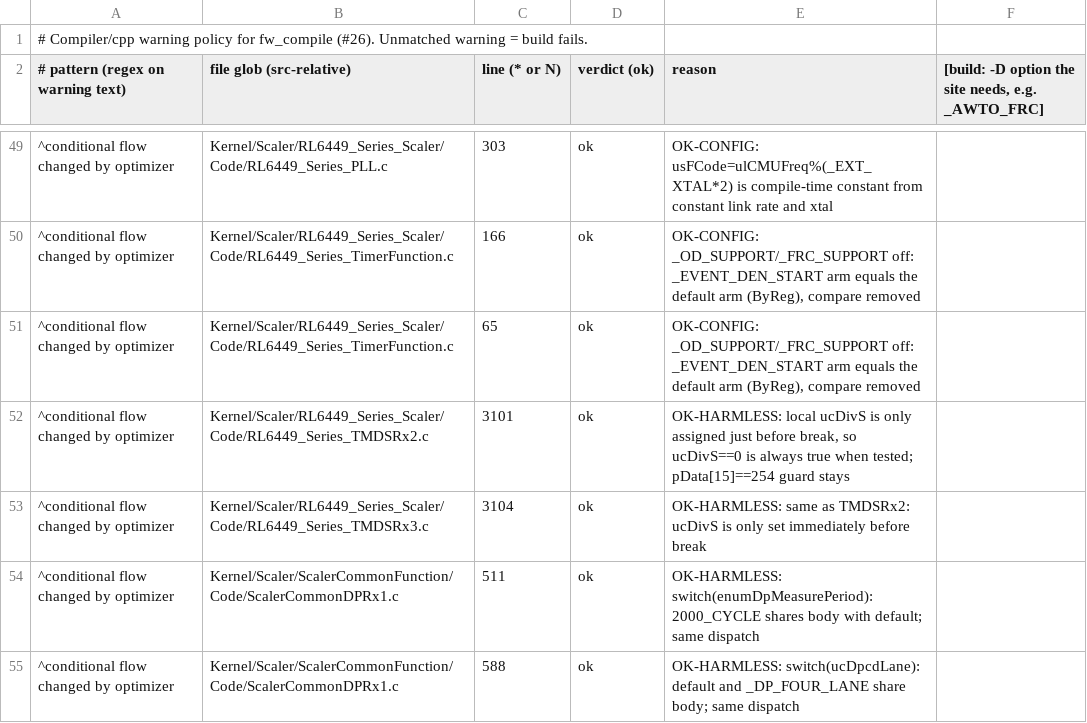
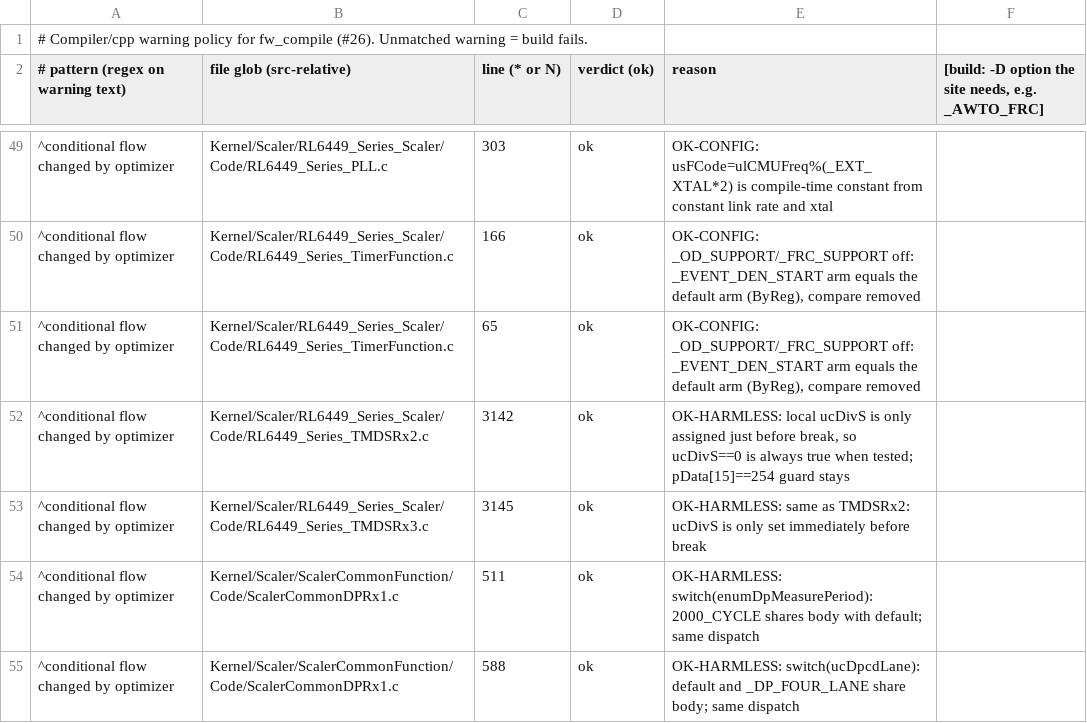
Before and after one commit to awto-au/awto-ddc, a TSV file: fw/warn_policy.tsv, drawn as a sheet; only a part is shown, gaps mark what is left out.

```diff
--- a/fw/warn_policy.tsv
+++ b/fw/warn_policy.tsv
@@ -51,4 +51,4 @@
 ^conditional flow changed by optimizer	Kernel/Scaler/RL6449_Series_Scaler/Code/RL6449_Series_TimerFunction.c	65	ok	OK-CONFIG: _OD_SUPPORT/_FRC_SUPPORT off: _EVENT_DEN_START arm equals the default arm (ByReg), compare removed
-^conditional flow changed by optimizer	Kernel/Scaler/RL6449_Series_Scaler/Code/RL6449_Series_TMDSRx2.c	3101	ok	OK-HARMLESS: local ucDivS is only assigned just before break, so ucDivS==0 is always true when tested; pData[15]==254 guard stays
-^conditional flow changed by optimizer	Kernel/Scaler/RL6449_Series_Scaler/Code/RL6449_Series_TMDSRx3.c	3104	ok	OK-HARMLESS: same as TMDSRx2: ucDivS is only set immediately before break
+^conditional flow changed by optimizer	Kernel/Scaler/RL6449_Series_Scaler/Code/RL6449_Series_TMDSRx2.c	3142	ok	OK-HARMLESS: local ucDivS is only assigned just before break, so ucDivS==0 is always true when tested; pData[15]==254 guard stays
+^conditional flow changed by optimizer	Kernel/Scaler/RL6449_Series_Scaler/Code/RL6449_Series_TMDSRx3.c	3145	ok	OK-HARMLESS: same as TMDSRx2: ucDivS is only set immediately before break
 ^conditional flow changed by optimizer	Kernel/Scaler/ScalerCommonFunction/Code/ScalerCommonDPRx1.c	511	ok	OK-HARMLESS: switch(enumDpMeasurePeriod): 2000_CYCLE shares body with default; same dispatch
```
Also changed, not shown: 12 other files.
